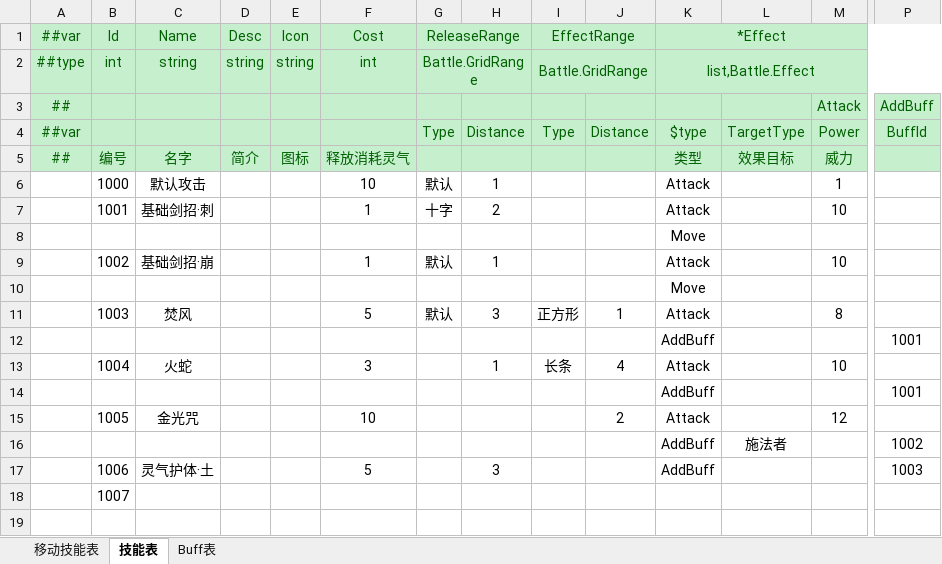
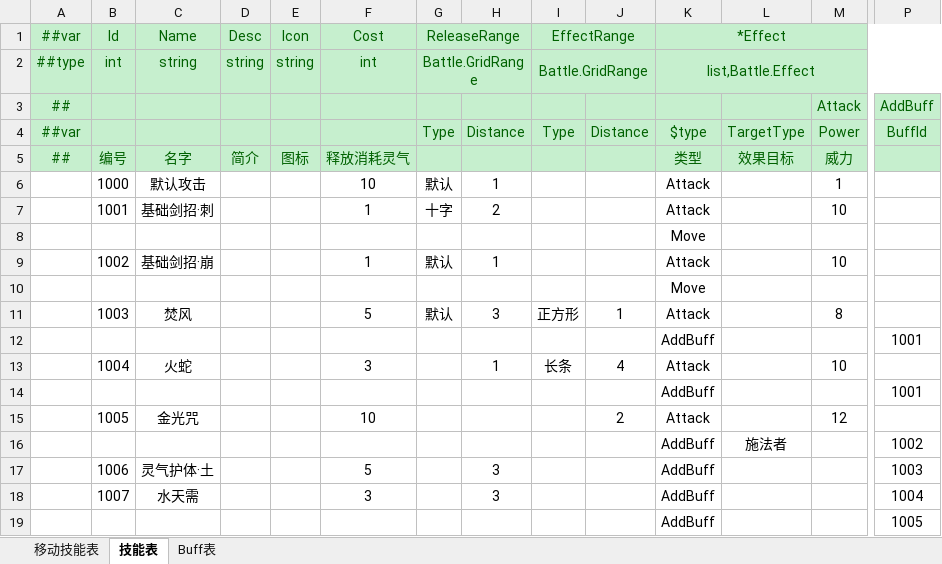
Before and after one commit to cnImpulse/HEDAO, an Excel workbook: 新导表工具/DataTables/Datas/技能表.xlsx, sheet 技能表, drawn as a sheet; only a part is shown, gaps mark what is left out; values as stored, in another font and other column widths than the file's, no borders; removed rows and columns are numbered as before the commit, all else as after; rows hold the shown columns only; the diff names each change by its address in the sheet, - before the commit and + after, or states it on an @@ line.

```diff
--- a/新导表工具/DataTables/Datas/技能表.xlsx (sheet 技能表)
+++ b/新导表工具/DataTables/Datas/技能表.xlsx (sheet 技能表)
-row 18:  | 1007
+row 18:  | 1007 | 水天需 |  |  | 3 |  | 3 |  |  | AddBuff |  |  | 1004
+row 19:  |  |  |  |  |  |  |  |  |  | AddBuff |  |  | 1005
```
Also changed, not shown: sheet Buff表, 5 other files.
